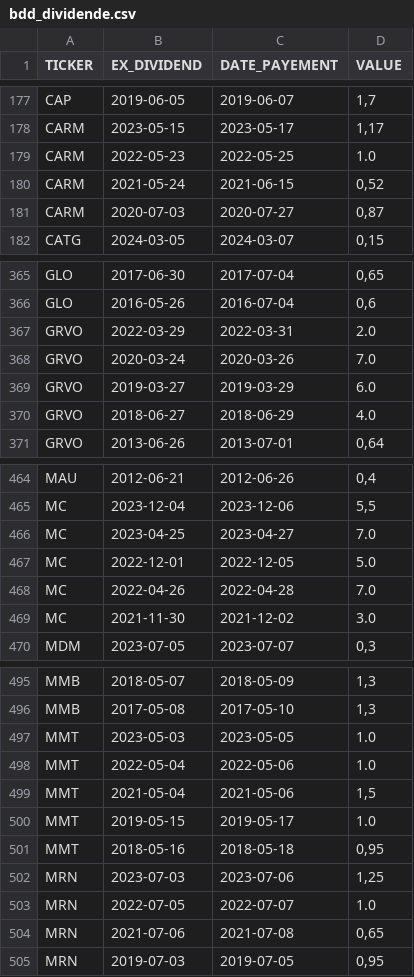
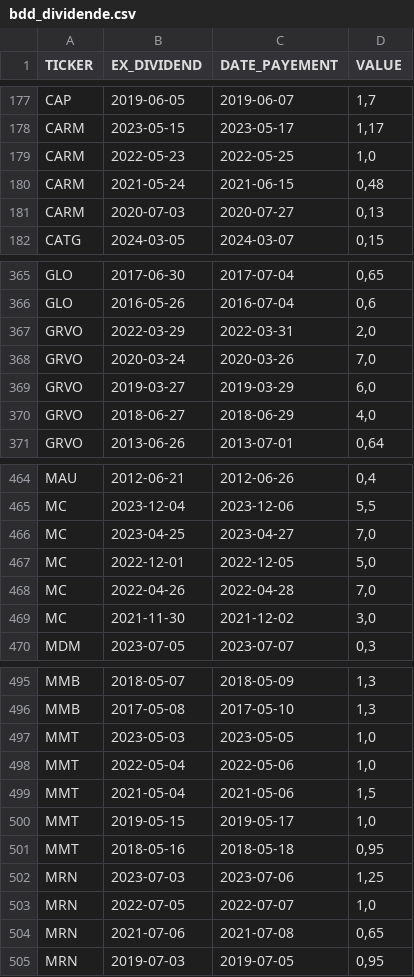
Before and after one commit to PAVfr/DataBourse, a CSV file: bdd_dividende.csv, drawn as a sheet; only a part is shown, gaps mark what is left out; the diff covers the shown part only.

```diff
--- a/bdd_dividende.csv
+++ b/bdd_dividende.csv
@@ -178,5 +178,5 @@ CAP,2019-06-05,2019-06-07,"1,7"
 CARM,2023-05-15,2023-05-17,"1,17"
-CARM,2022-05-23,2022-05-25,1.0
-CARM,2021-05-24,2021-06-15,"0,52"
-CARM,2020-07-03,2020-07-27,"0,87"
+CARM,2022-05-23,2022-05-25,"1,0"
+CARM,2021-05-24,2021-06-15,"0,48"
+CARM,2020-07-03,2020-07-27,"0,13"
 CATG,2024-03-05,2024-03-07,"0,15"
@@ -366,6 +366,6 @@ GLO,2017-06-30,2017-07-04,"0,65"
 GLO,2016-05-26,2016-07-04,"0,6"
-GRVO,2022-03-29,2022-03-31,2.0
-GRVO,2020-03-24,2020-03-26,7.0
-GRVO,2019-03-27,2019-03-29,6.0
-GRVO,2018-06-27,2018-06-29,4.0
+GRVO,2022-03-29,2022-03-31,"2,0"
+GRVO,2020-03-24,2020-03-26,"7,0"
+GRVO,2019-03-27,2019-03-29,"6,0"
+GRVO,2018-06-27,2018-06-29,"4,0"
 GRVO,2013-06-26,2013-07-01,"0,64"
@@ -465,6 +465,6 @@ MAU,2012-06-21,2012-06-26,"0,4"
 MC,2023-12-04,2023-12-06,"5,5"
-MC,2023-04-25,2023-04-27,7.0
-MC,2022-12-01,2022-12-05,5.0
-MC,2022-04-26,2022-04-28,7.0
-MC,2021-11-30,2021-12-02,3.0
+MC,2023-04-25,2023-04-27,"7,0"
+MC,2022-12-01,2022-12-05,"5,0"
+MC,2022-04-26,2022-04-28,"7,0"
+MC,2021-11-30,2021-12-02,"3,0"
 MDM,2023-07-05,2023-07-07,"0,3"
@@ -496,9 +496,9 @@ MMB,2018-05-07,2018-05-09,"1,3"
 MMB,2017-05-08,2017-05-10,"1,3"
-MMT,2023-05-03,2023-05-05,1.0
-MMT,2022-05-04,2022-05-06,1.0
+MMT,2023-05-03,2023-05-05,"1,0"
+MMT,2022-05-04,2022-05-06,"1,0"
 MMT,2021-05-04,2021-05-06,"1,5"
-MMT,2019-05-15,2019-05-17,1.0
+MMT,2019-05-15,2019-05-17,"1,0"
 MMT,2018-05-16,2018-05-18,"0,95"
 MRN,2023-07-03,2023-07-06,"1,25"
-MRN,2022-07-05,2022-07-07,1.0
+MRN,2022-07-05,2022-07-07,"1,0"
 MRN,2021-07-06,2021-07-08,"0,65"
```
Also changed, not shown: 60 edited cells elsewhere in this file, 2 other files.
